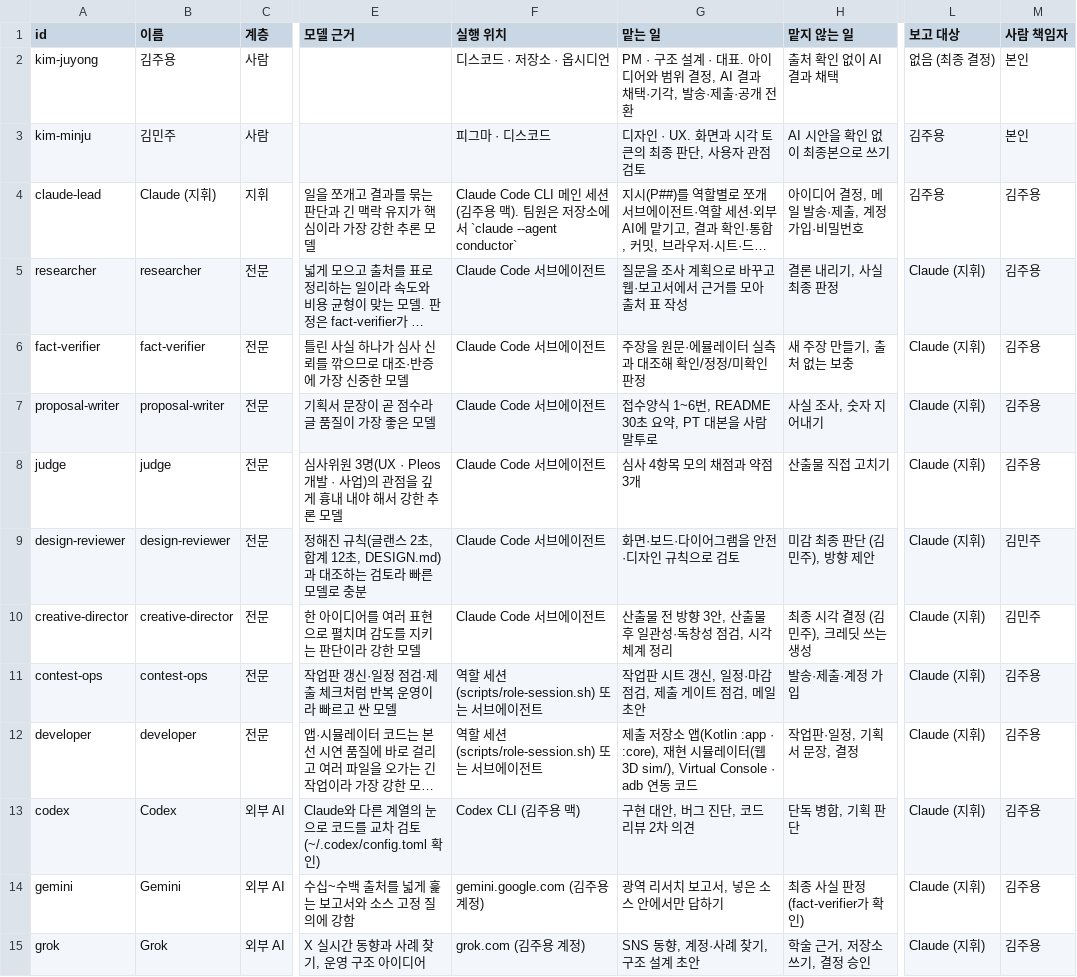
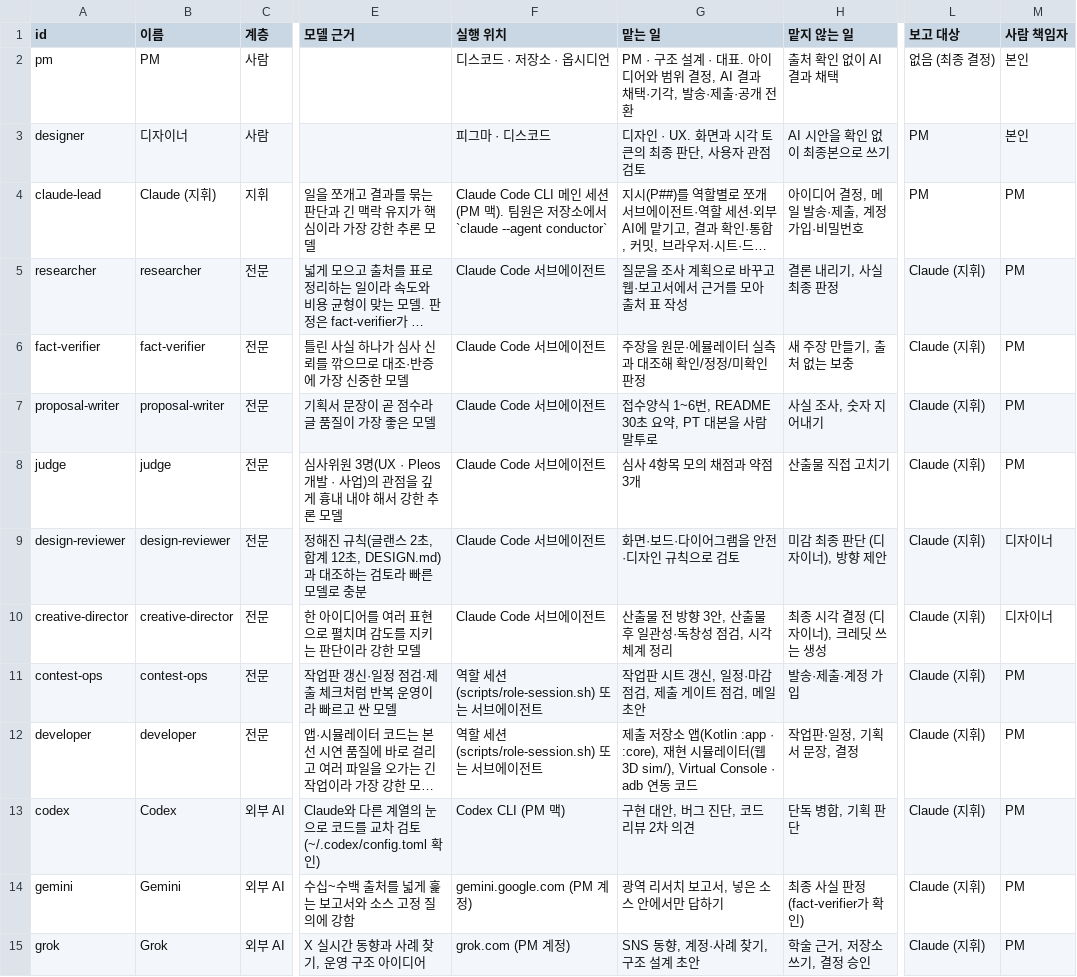
Before and after one commit to mangsanggwedo-team/codeyourapp-submission, a TSV file: .agents/registry.tsv, drawn as a sheet; only a part is shown, gaps mark what is left out; long unchanged cells end in …; the diff names each change by its address in the sheet, - before the commit and + after, or states it on an @@ line.

```diff
--- a/.agents/registry.tsv
+++ b/.agents/registry.tsv
-A2 (id): kim-juyong
+A2 (id): pm
-B2 (이름): 김주용
+B2 (이름): PM
-A3 (id): kim-minju
+A3 (id): designer
-B3 (이름): 김민주
+B3 (이름): 디자이너
-L3:L4 (보고 대상): 김주용
+L3:L4 (보고 대상): PM
-F4 (실행 위치): …세션 (김주용 맥). 팀원…
+F4 (실행 위치): …세션 (PM 맥). 팀원…
-M4:M8 (사람 책임자): 김주용
+M4:M8 (사람 책임자): PM
-H9 (맡지 않는 일): 미감 최종 판단 (김민주), 방향 제안
+H9 (맡지 않는 일): 미감 최종 판단 (디자이너), 방향 제안
-M9:M10 (사람 책임자): 김민주
+M9:M10 (사람 책임자): 디자이너
-H10 (맡지 않는 일): 최종 시각 결정 (김민주), 크레딧 쓰는 생성
+H10 (맡지 않는 일): 최종 시각 결정 (디자이너), 크레딧 쓰는 생성
-M11:M15 (사람 책임자): 김주용
+M11:M15 (사람 책임자): PM
-F13 (실행 위치): Codex CLI (김주용 맥)
+F13 (실행 위치): Codex CLI (PM 맥)
-F14 (실행 위치): gemini.google.com (김주용 계정)
+F14 (실행 위치): gemini.google.com (PM 계정)
-F15 (실행 위치): grok.com (김주용 계정)
+F15 (실행 위치): grok.com (PM 계정)
```
Also changed, not shown: .agents/rnr.tsv, 19 other files.
